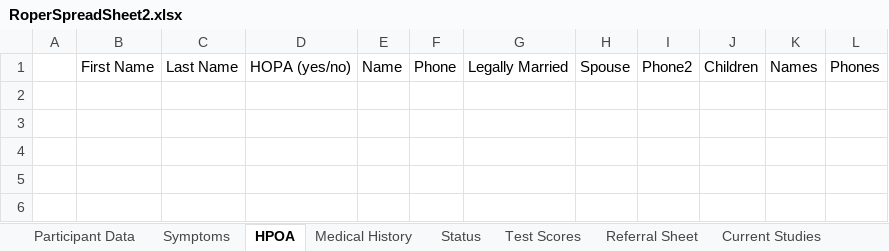
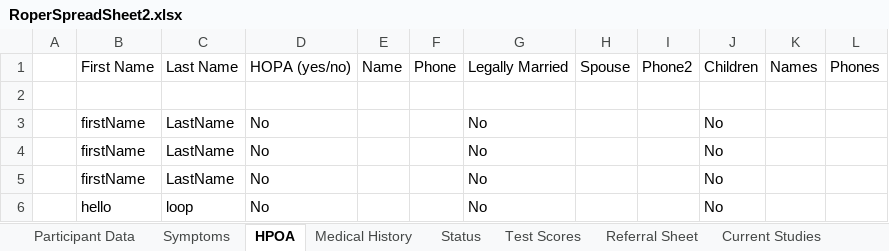
Before and after one commit to andersonjackson-ttc/rsfh-alz-intake-b, an Excel workbook: java/RoperALZIntake/RoperSpreadSheet2.xlsx, sheet HPOA, drawn as a sheet; values as stored, in another font and other column widths than the file's, no borders; table styles not drawn; the diff names each change by its address in the sheet, - before the commit and + after, or states it on an @@ line.

```diff
--- a/java/RoperALZIntake/RoperSpreadSheet2.xlsx (sheet HPOA)
+++ b/java/RoperALZIntake/RoperSpreadSheet2.xlsx (sheet HPOA)
+row 2: (empty)
+row 3:  | firstName | LastName | No |  |  | No |  |  | No
+row 4:  | firstName | LastName | No |  |  | No |  |  | No
+row 5:  | firstName | LastName | No |  |  | No |  |  | No
+row 6:  | hello | loop | No |  |  | No |  |  | No
```
Also changed, not shown: sheet Symptoms, sheet Participant Data, sheet Medical History, sheet Status, 1 other file.
